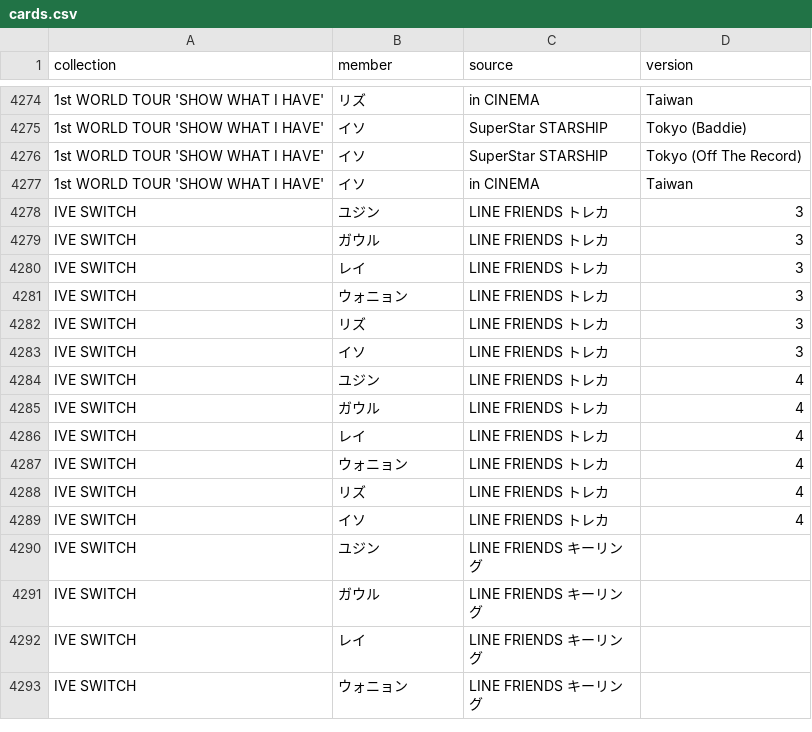
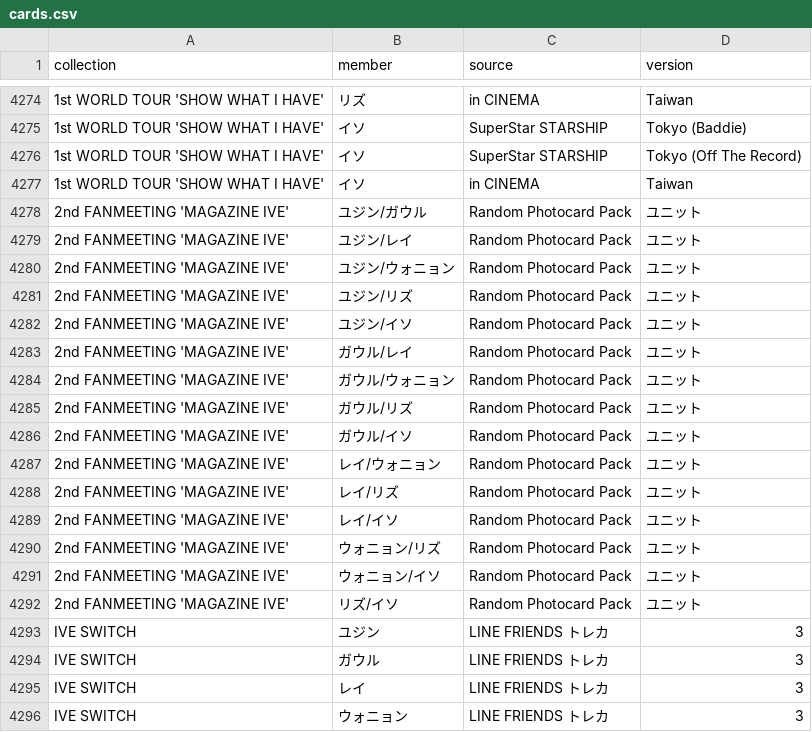
Before and after one commit to kazukinakazawa122-debug/pocamaster, a CSV file: public/seed/cards.csv, drawn as a sheet; only a part is shown, gaps mark what is left out; the shorter side is filled out with more unchanged rows; the diff names each change by its address in the sheet, - before the commit and + after, or states it on an @@ line.

```diff
--- a/public/seed/cards.csv
+++ b/public/seed/cards.csv
+row 4278: 2nd FANMEETING 'MAGAZINE IVE' | ユジン/ガウル | Random Photocard Pack | ユニット
+row 4279: 2nd FANMEETING 'MAGAZINE IVE' | ユジン/レイ | Random Photocard Pack | ユニット
+row 4280: 2nd FANMEETING 'MAGAZINE IVE' | ユジン/ウォニョン | Random Photocard Pack | ユニット
+row 4281: 2nd FANMEETING 'MAGAZINE IVE' | ユジン/リズ | Random Photocard Pack | ユニット
+row 4282: 2nd FANMEETING 'MAGAZINE IVE' | ユジン/イソ | Random Photocard Pack | ユニット
+row 4283: 2nd FANMEETING 'MAGAZINE IVE' | ガウル/レイ | Random Photocard Pack | ユニット
+row 4284: 2nd FANMEETING 'MAGAZINE IVE' | ガウル/ウォニョン | Random Photocard Pack | ユニット
+row 4285: 2nd FANMEETING 'MAGAZINE IVE' | ガウル/リズ | Random Photocard Pack | ユニット
+row 4286: 2nd FANMEETING 'MAGAZINE IVE' | ガウル/イソ | Random Photocard Pack | ユニット
+row 4287: 2nd FANMEETING 'MAGAZINE IVE' | レイ/ウォニョン | Random Photocard Pack | ユニット
+row 4288: 2nd FANMEETING 'MAGAZINE IVE' | レイ/リズ | Random Photocard Pack | ユニット
+row 4289: 2nd FANMEETING 'MAGAZINE IVE' | レイ/イソ | Random Photocard Pack | ユニット
+row 4290: 2nd FANMEETING 'MAGAZINE IVE' | ウォニョン/リズ | Random Photocard Pack | ユニット
+row 4291: 2nd FANMEETING 'MAGAZINE IVE' | ウォニョン/イソ | Random Photocard Pack | ユニット
+row 4292: 2nd FANMEETING 'MAGAZINE IVE' | リズ/イソ | Random Photocard Pack | ユニット
```
Also changed, not shown: 3 other files.
